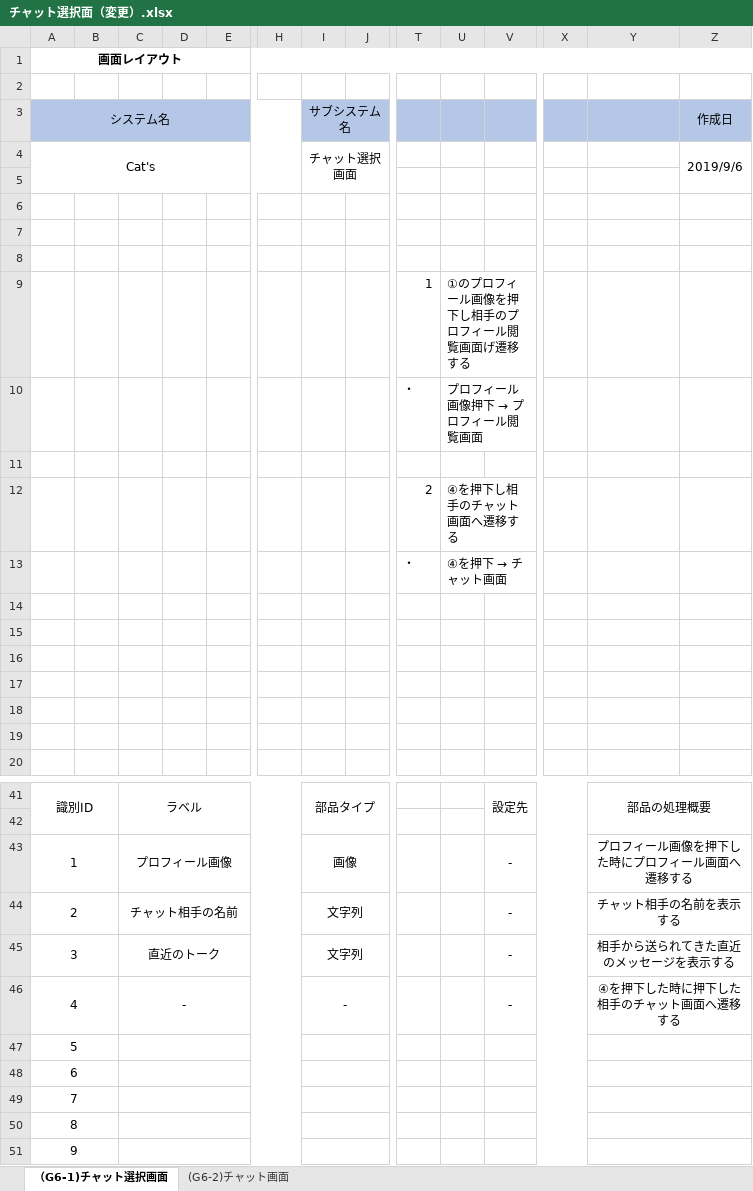
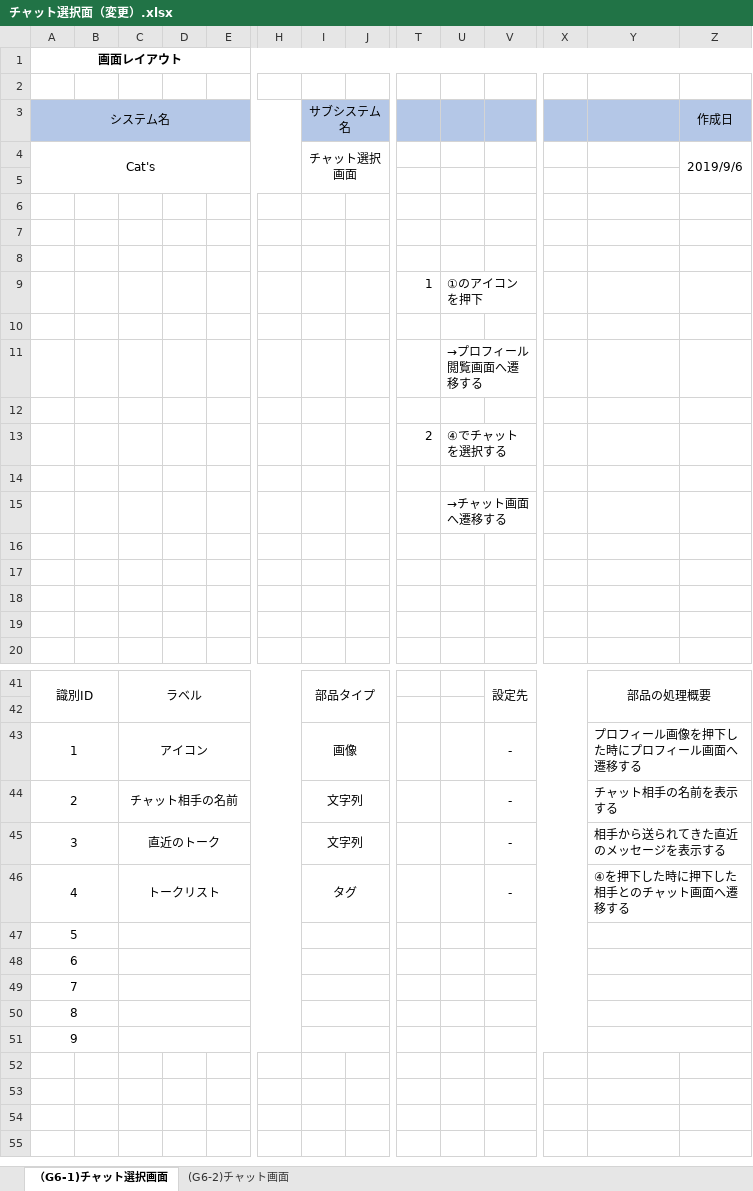
Before and after one commit to kawaguchi-mizuki/SAKURA, an Excel workbook: 設計書/画面レイアウト/チャット選択面（変更）.xlsx, sheet （G6-1)チャット選択画面, drawn as a sheet; only a part is shown, gaps mark what is left out; values as stored, in another font and other column widths than the file's, no borders; charts and pictures not drawn; removed rows and columns are numbered as before the commit, all else as after; rows hold the shown columns only; the diff names each change by its address in the sheet, - before the commit and + after, or states it on an @@ line.

```diff
--- a/設計書/画面レイアウト/チャット選択面（変更）.xlsx (sheet （G6-1)チャット選択画面)
+++ b/設計書/画面レイアウト/チャット選択面（変更）.xlsx (sheet （G6-1)チャット選択画面)
-U9: ①のプロフィール画像を押下し相手のプロフィール閲覧画面げ遷移する
+U9: ①のアイコンを押下
-row 10:  |  |  |  |  |  |  |  | ・ | プロフィール画像押下 → プロフィール閲覧画面
-row 12:  |  |  |  |  |  |  |  | 2 | ④を押下し相手のチャット画面へ遷移する
-row 13:  |  |  |  |  |  |  |  | ・ | ④を押下 → チャット画面
+row 11:  |  |  |  |  |  |  |  |  | →プロフィール閲覧画面へ遷移する
+row 13:  |  |  |  |  |  |  |  | 2 | ④でチャットを選択する
+row 15:  |  |  |  |  |  |  |  |  | →チャット画面へ遷移する
-C43: プロフィール画像
+C43: アイコン
-Y43:Y46 alignment: center
+Y43:Y46 alignment: left
-C46: -
+C46: トークリスト
-I46 (サブシステム名): -
+I46 (サブシステム名): タグ
-Y46: ④を押下した時に押下した相手のチャット画面へ遷移する
+Y46: ④を押下した時に押下した相手とのチャット画面へ遷移する
```
Also changed, not shown: charts or pictures, 設計書/画面レイアウト/きっかけガチャ.xlsx, 設計書/画面レイアウト/会員登録.xlsx, 2 other files.
